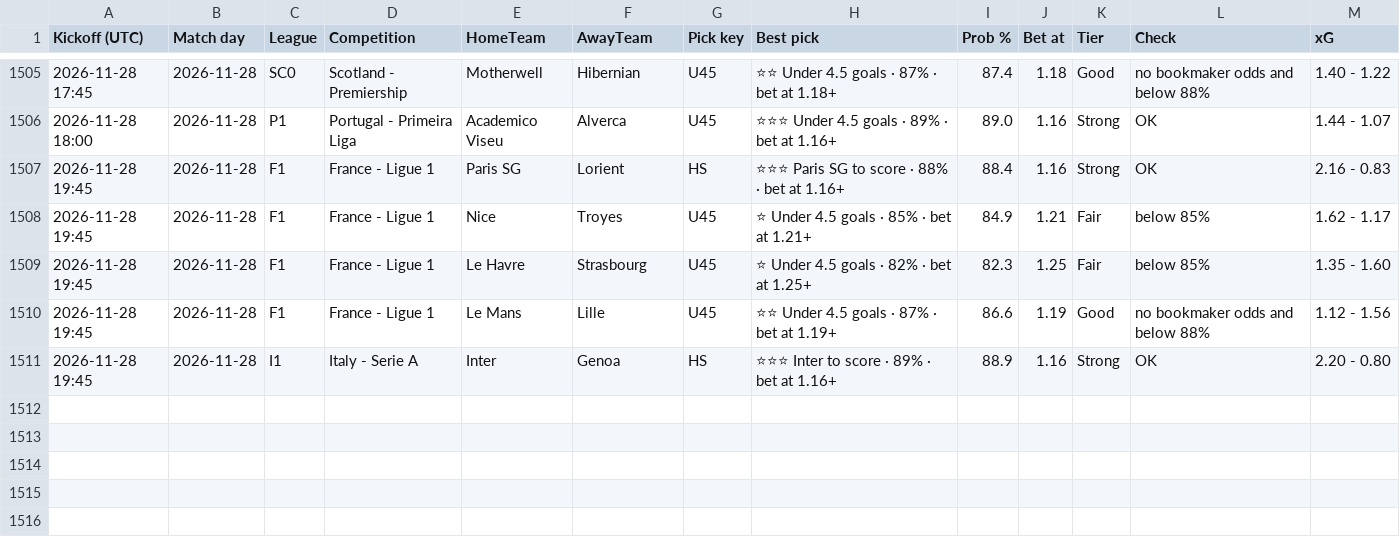
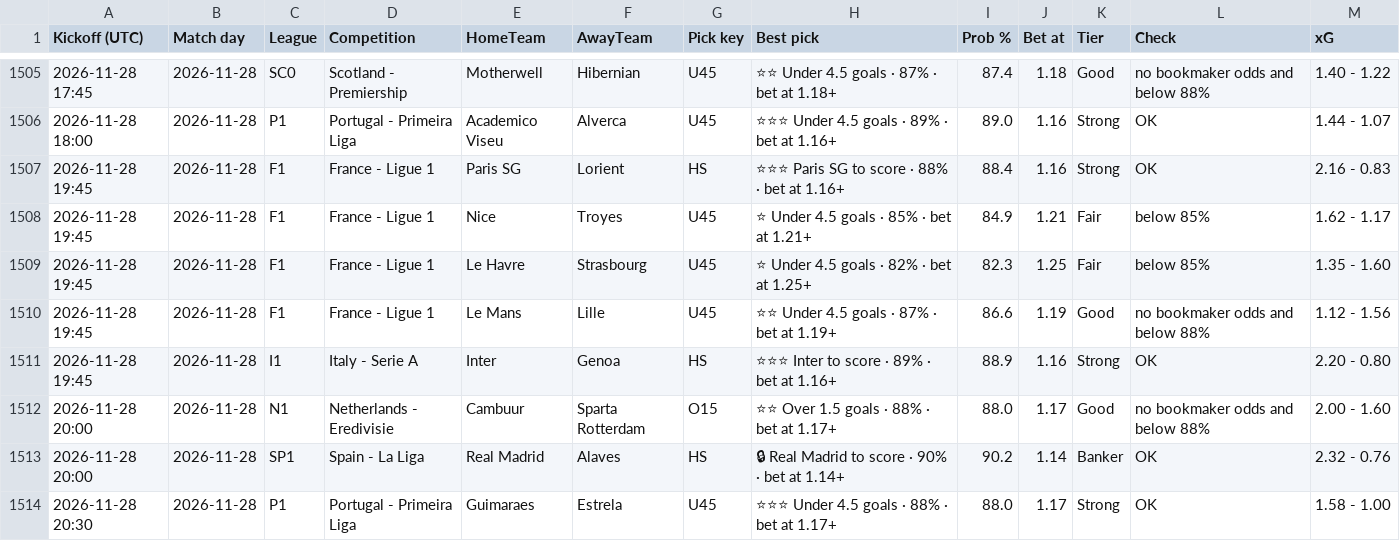
Before and after one commit to tambejasparh/epl-value-dashboard, a CSV file: best_picks_log.csv, drawn as a sheet; only a part is shown, gaps mark what is left out; the diff names each change by its address in the sheet, - before the commit and + after, or states it on an @@ line.

```diff
--- a/best_picks_log.csv
+++ b/best_picks_log.csv
+row 1512: 2026-11-28 20:00 | 2026-11-28 | N1 | Netherlands - Eredivisie | Cambuur | Sparta Rotterdam | O15 | ⭐⭐ Over 1.5 goals · 88% · bet at 1.17+ | 88.0 | 1.17 | Good | no bookmaker odds and below 88% | 2.00 - 1.60
+row 1513: 2026-11-28 20:00 | 2026-11-28 | SP1 | Spain - La Liga | Real Madrid | Alaves | HS | 🔒 Real Madrid to score · 90% · bet at 1.14+ | 90.2 | 1.14 | Banker | OK | 2.32 - 0.76
+row 1514: 2026-11-28 20:30 | 2026-11-28 | P1 | Portugal - Primeira Liga | Guimaraes | Estrela | U45 | ⭐⭐⭐ Under 4.5 goals · 88% · bet at 1.17+ | 88.0 | 1.17 | Strong | OK | 1.58 - 1.00
```
Also changed, not shown: 5 other files.
